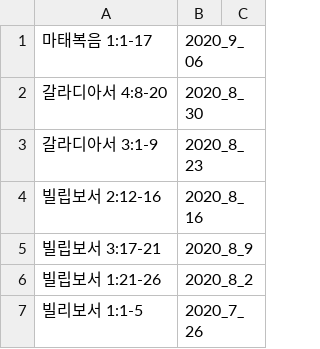
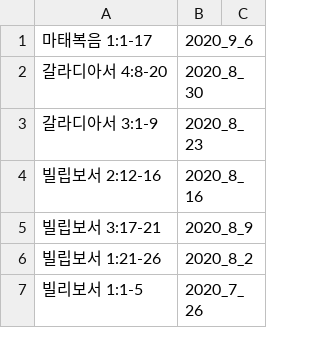
Before and after one commit to petercpark/Holy-People-Church, a CSV file: sermons/bibleverses.csv, drawn as a sheet; only a part is shown.

Commit message:
Update bibleverses.csv

```diff
--- a/sermons/bibleverses.csv
+++ b/sermons/bibleverses.csv
@@ -1,2 +1,2 @@
-마태복음 1:1-17,2020_9_06
+마태복음 1:1-17,2020_9_6
 갈라디아서 4:8-20,2020_8_30
```
